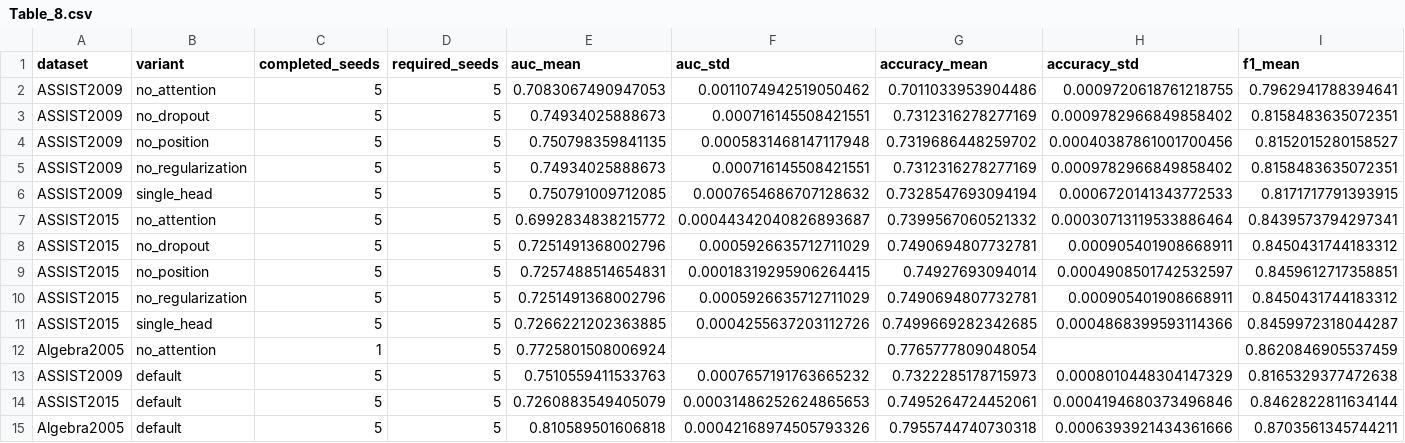
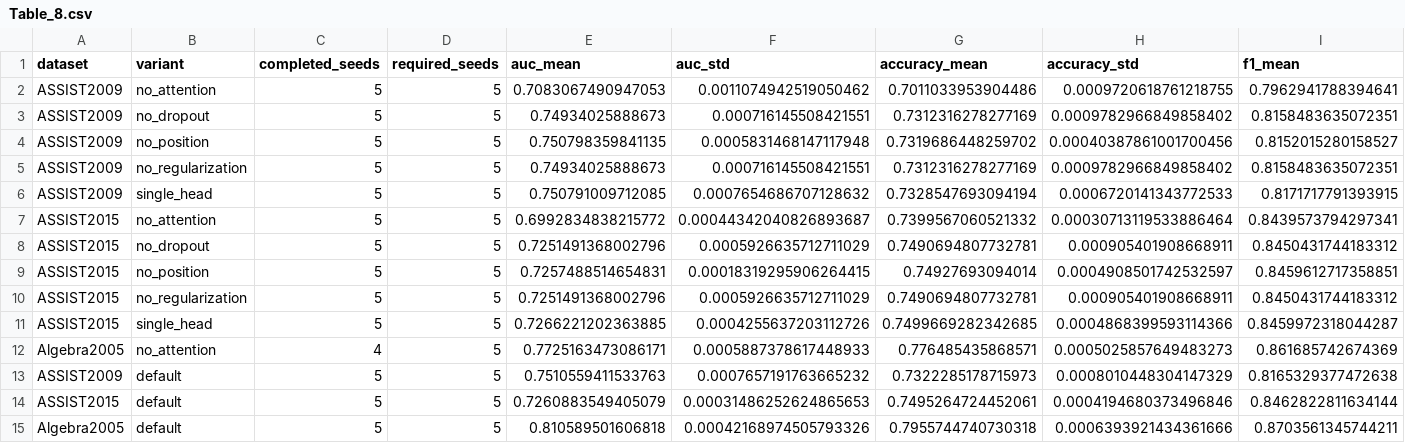
Before and after one commit to Tanishgupta28/LightSAKT2, a CSV file: results/tables/Table_8.csv, drawn as a sheet; only a part is shown; removed rows and columns are numbered as before the commit, all else as after; rows hold the shown columns only; the diff names each change by its address in the sheet, - before the commit and + after, or states it on an @@ line.

```diff
--- a/results/tables/Table_8.csv
+++ b/results/tables/Table_8.csv
-row 12: Algebra2005 | no_attention | 1 | 5 | 0.7725801508006924 |  | 0.7765777809048054 |  | 0.8620846905537459
+row 12: Algebra2005 | no_attention | 4 | 5 | 0.7725163473086171 | 0.0005887378617448933 | 0.776485435868571 | 0.0005025857649483273 | 0.861685742674369
```
Also changed, not shown: results/tables/Table_8_partial.csv, results/tables/all_verified_runs.csv, 41 other files.
